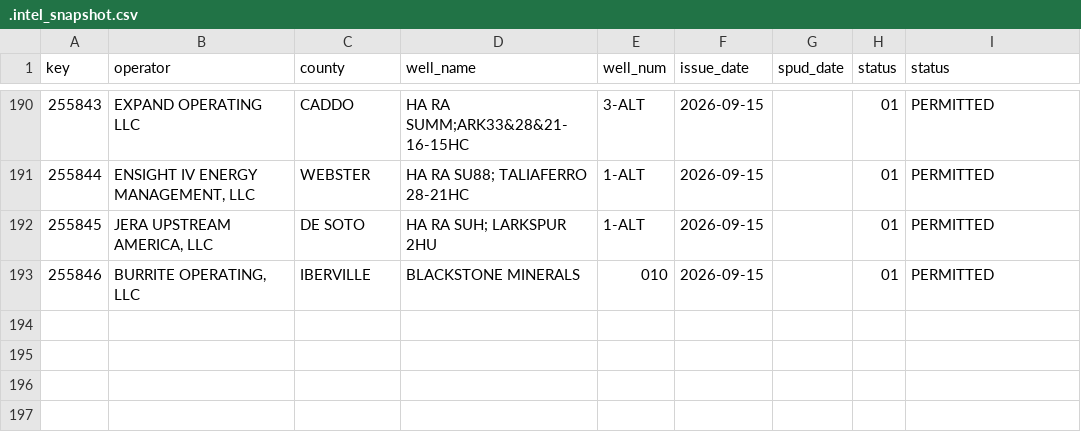
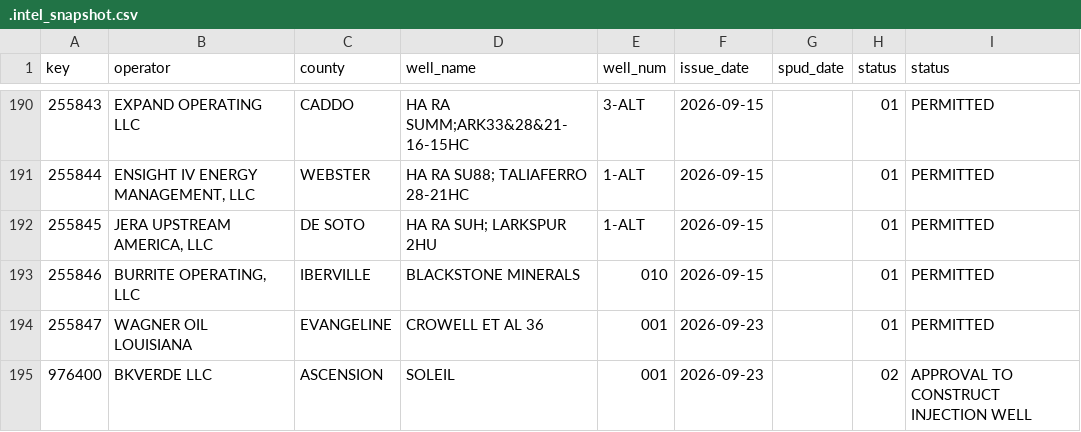
Before and after one commit to mapmaticsgis-maker/gis-permit-intel, a CSV file: data/la/.intel_snapshot.csv, drawn as a sheet; only a part is shown, gaps mark what is left out.

```diff
--- a/data/la/.intel_snapshot.csv
+++ b/data/la/.intel_snapshot.csv
@@ -193 +193,3 @@ key,operator,county,well_name,well_num,issue_date,spud_date,status,status
 255846,"BURRITE OPERATING, LLC",IBERVILLE,BLACKSTONE MINERALS,010,2026-09-15,,01,PERMITTED
+255847,WAGNER OIL LOUISIANA,EVANGELINE,CROWELL ET AL 36,001,2026-09-23,,01,PERMITTED
+976400,BKVERDE LLC,ASCENSION,SOLEIL,001,2026-09-23,,02,APPROVAL TO CONSTRUCT INJECTION WELL
```
Also changed, not shown: 2 other files.
